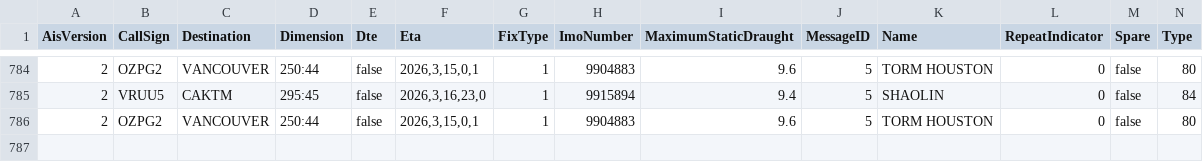
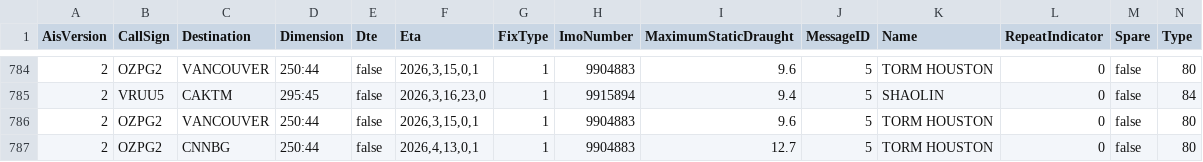
Before and after one commit to vs-postmedia/tanker-tracker, a CSV file: data/ships-data.csv, drawn as a sheet; only a part is shown, gaps mark what is left out; rows hold the shown columns only; the diff names each change by its address in the sheet, - before the commit and + after, or states it on an @@ line.

```diff
--- a/data/ships-data.csv
+++ b/data/ships-data.csv
+row 787: 2 | OZPG2 | CNNBG | 250:44 | false | 2026,4,13,0,1 | 1 | 9904883 | 12.7 | 5 | TORM HOUSTON | 0 | false | 80
```
Also changed, not shown: data/output/ships-cumulative.csv, data/output/ships-daily.csv, 4 other files.
